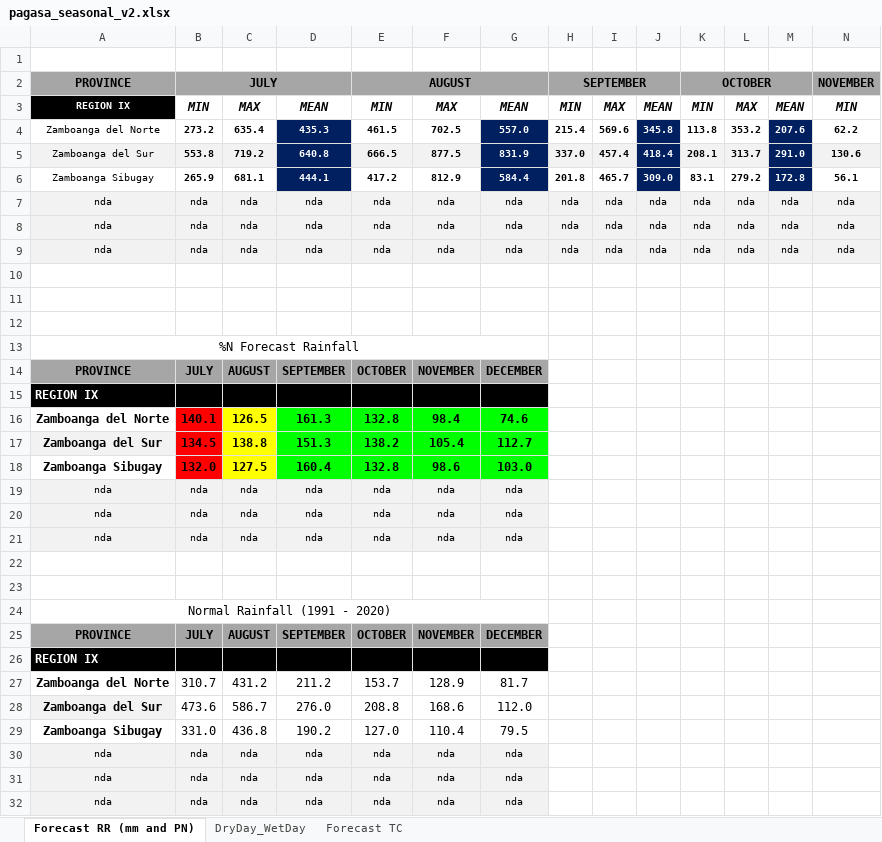
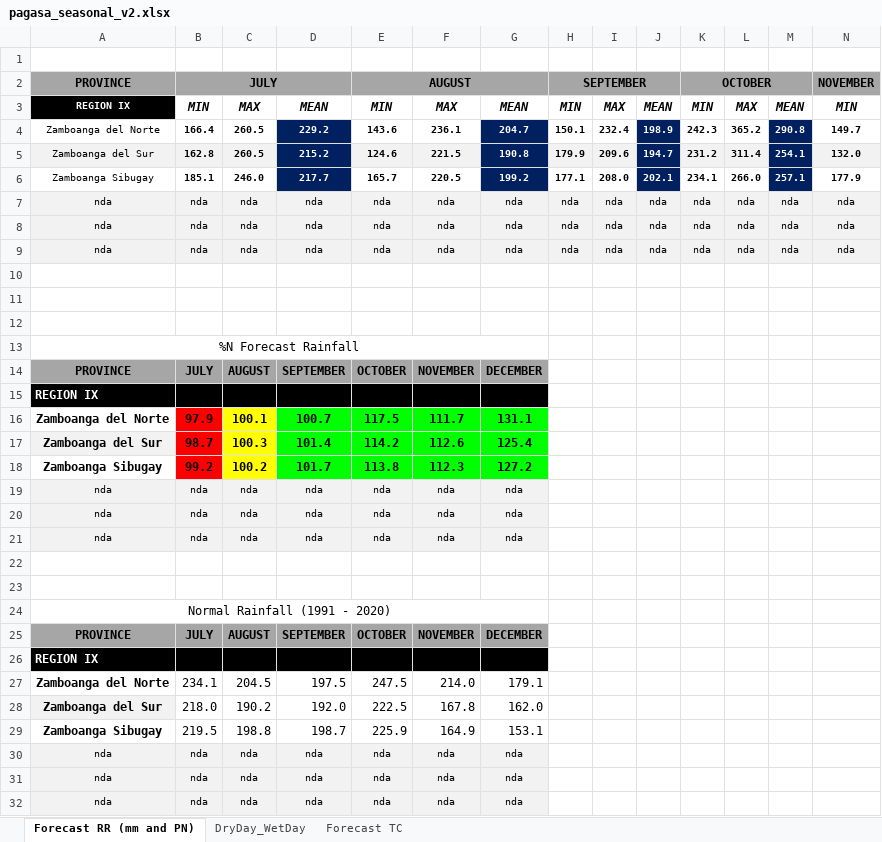
Before and after one commit to acap9/acap9.github.io, an Excel workbook: files/pagasa_seasonal_v2.xlsx, sheet Forecast RR (mm and PN), drawn as a sheet; only a part is shown; values as stored, in another font and other column widths than the file's, no borders; conditional formats not drawn; removed rows and columns are numbered as before the commit, all else as after; rows hold the shown columns only; the diff names each change by its address in the sheet, - before the commit and + after, or states it on an @@ line.

```diff
--- a/files/pagasa_seasonal_v2.xlsx (sheet Forecast RR (mm and PN))
+++ b/files/pagasa_seasonal_v2.xlsx (sheet Forecast RR (mm and PN))
-row 4: Zamboanga del Norte | 273.2 | 635.4 | 435.3 | 461.5 | 702.5 | 557.0 | 215.4 | 569.6 | 345.8 | 113.8 | 353.2 | 207.6 | 62.2
-row 5: Zamboanga del Sur | 553.8 | 719.2 | 640.8 | 666.5 | 877.5 | 831.9 | 337.0 | 457.4 | 418.4 | 208.1 | 313.7 | 291.0 | 130.6
-row 6: Zamboanga Sibugay | 265.9 | 681.1 | 444.1 | 417.2 | 812.9 | 584.4 | 201.8 | 465.7 | 309.0 | 83.1 | 279.2 | 172.8 | 56.1
+row 4: Zamboanga del Norte | 166.4 | 260.5 | 229.2 | 143.6 | 236.1 | 204.7 | 150.1 | 232.4 | 198.9 | 242.3 | 365.2 | 290.8 | 149.7
+row 5: Zamboanga del Sur | 162.8 | 260.5 | 215.2 | 124.6 | 221.5 | 190.8 | 179.9 | 209.6 | 194.7 | 231.2 | 311.4 | 254.1 | 132.0
+row 6: Zamboanga Sibugay | 185.1 | 246.0 | 217.7 | 165.7 | 220.5 | 199.2 | 177.1 | 208.0 | 202.1 | 234.1 | 266.0 | 257.1 | 177.9
-row 16: Zamboanga del Norte | 140.1 | 126.5 | 161.3 | 132.8 | 98.4 | 74.6
-row 17: Zamboanga del Sur | 134.5 | 138.8 | 151.3 | 138.2 | 105.4 | 112.7
-row 18: Zamboanga Sibugay | 132.0 | 127.5 | 160.4 | 132.8 | 98.6 | 103.0
+row 16: Zamboanga del Norte | 97.9 | 100.1 | 100.7 | 117.5 | 111.7 | 131.1
+row 17: Zamboanga del Sur | 98.7 | 100.3 | 101.4 | 114.2 | 112.6 | 125.4
+row 18: Zamboanga Sibugay | 99.2 | 100.2 | 101.7 | 113.8 | 112.3 | 127.2
-row 27: Zamboanga del Norte | 310.7 | 431.2 | 211.2 | 153.7 | 128.9 | 81.7
-row 28: Zamboanga del Sur | 473.6 | 586.7 | 276.0 | 208.8 | 168.6 | 112.0
-row 29: Zamboanga Sibugay | 331.0 | 436.8 | 190.2 | 127.0 | 110.4 | 79.5
+row 27: Zamboanga del Norte | 234.1 | 204.5 | 197.5 | 247.5 | 214.0 | 179.1
+row 28: Zamboanga del Sur | 218.0 | 190.2 | 192.0 | 222.5 | 167.8 | 162.0
+row 29: Zamboanga Sibugay | 219.5 | 198.8 | 198.7 | 225.9 | 164.9 | 153.1
```
Also changed, not shown: sheet DryDay_WetDay, charts or pictures, 59 other files.
